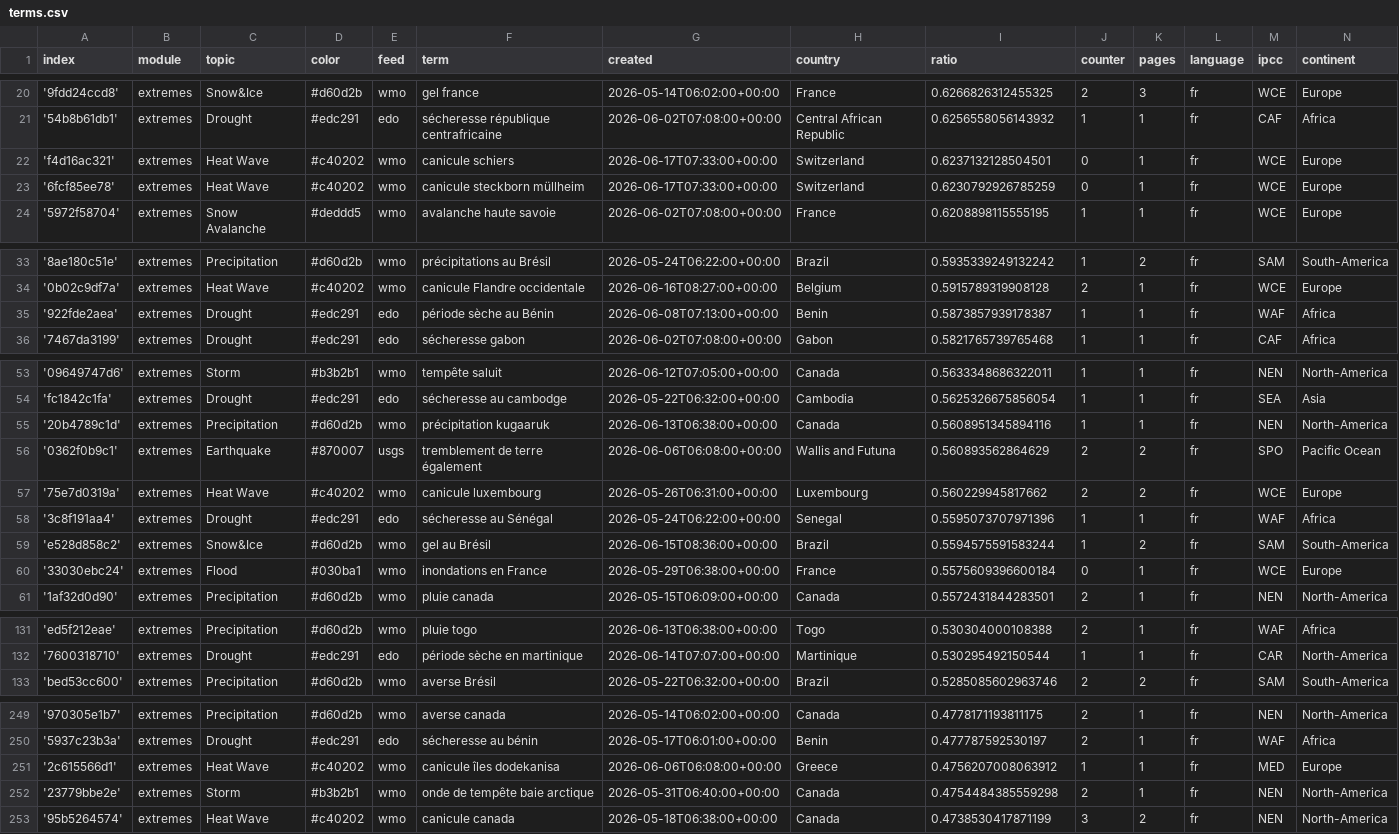
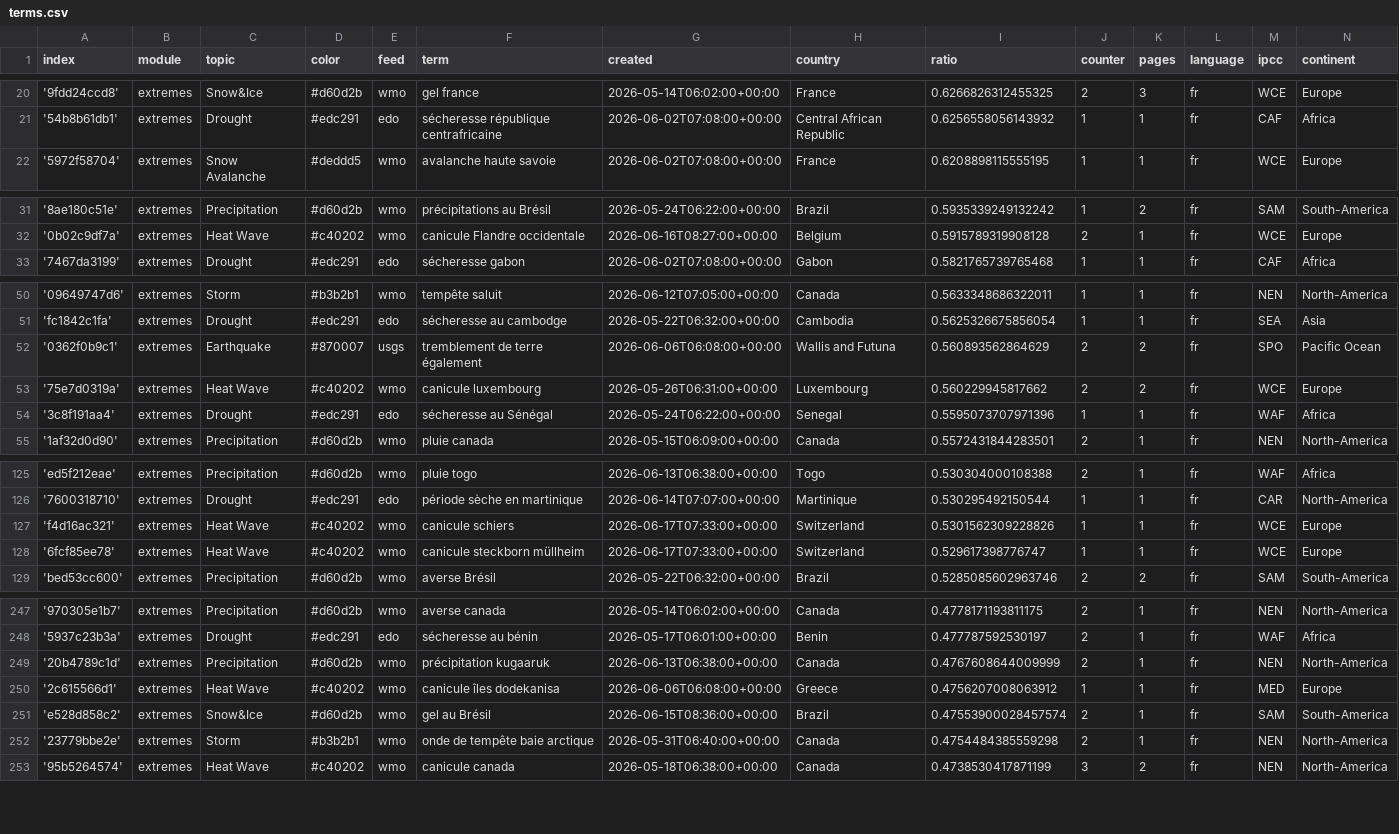
Before and after one commit to TinoH91news/frenchExtremes, a CSV file: terms.csv, drawn as a sheet; only a part is shown, gaps mark what is left out; removed rows and columns are numbered as before the commit, all else as after; the diff covers the shown part only; the diff names each change by its address in the sheet, - before the commit and + after, or states it on an @@ line.

```diff
--- a/terms.csv
+++ b/terms.csv
-row 22: 'f4d16ac321' | extremes | Heat Wave | #c40202 | wmo | canicule schiers | 2026-06-17T07:33:00+00:00 | Switzerland | 0.6237132128504501 | 0 | 1 | fr | WCE | Europe
-row 23: '6fcf85ee78' | extremes | Heat Wave | #c40202 | wmo | canicule steckborn müllheim | 2026-06-17T07:33:00+00:00 | Switzerland | 0.6230792926785259 | 0 | 1 | fr | WCE | Europe
-row 35: '922fde2aea' | extremes | Drought | #edc291 | edo | période sèche au Bénin | 2026-06-08T07:13:00+00:00 | Benin | 0.5873857939178387 | 1 | 1 | fr | WAF | Africa
-row 55: '20b4789c1d' | extremes | Precipitation | #d60d2b | wmo | précipitation kugaaruk | 2026-06-13T06:38:00+00:00 | Canada | 0.5608951345894116 | 1 | 1 | fr | NEN | North-America
-row 59: 'e528d858c2' | extremes | Snow&Ice | #d60d2b | wmo | gel au Brésil | 2026-06-15T08:36:00+00:00 | Brazil | 0.5594575591583244 | 1 | 2 | fr | SAM | South-America
-row 60: '33030ebc24' | extremes | Flood | #030ba1 | wmo | inondations en France | 2026-05-29T06:38:00+00:00 | France | 0.5575609396600184 | 0 | 1 | fr | WCE | Europe
+row 127: 'f4d16ac321' | extremes | Heat Wave | #c40202 | wmo | canicule schiers | 2026-06-17T07:33:00+00:00 | Switzerland | 0.5301562309228826 | 1 | 1 | fr | WCE | Europe
+row 128: '6fcf85ee78' | extremes | Heat Wave | #c40202 | wmo | canicule steckborn müllheim | 2026-06-17T07:33:00+00:00 | Switzerland | 0.529617398776747 | 1 | 1 | fr | WCE | Europe
+row 249: '20b4789c1d' | extremes | Precipitation | #d60d2b | wmo | précipitation kugaaruk | 2026-06-13T06:38:00+00:00 | Canada | 0.4767608644009999 | 2 | 1 | fr | NEN | North-America
+row 251: 'e528d858c2' | extremes | Snow&Ice | #d60d2b | wmo | gel au Brésil | 2026-06-15T08:36:00+00:00 | Brazil | 0.47553900028457574 | 2 | 1 | fr | SAM | South-America
```
Also changed, not shown: 2 added rows elsewhere in this file, cxsv/news_2026_05.csv, cxsv/news_2026_06.csv.
